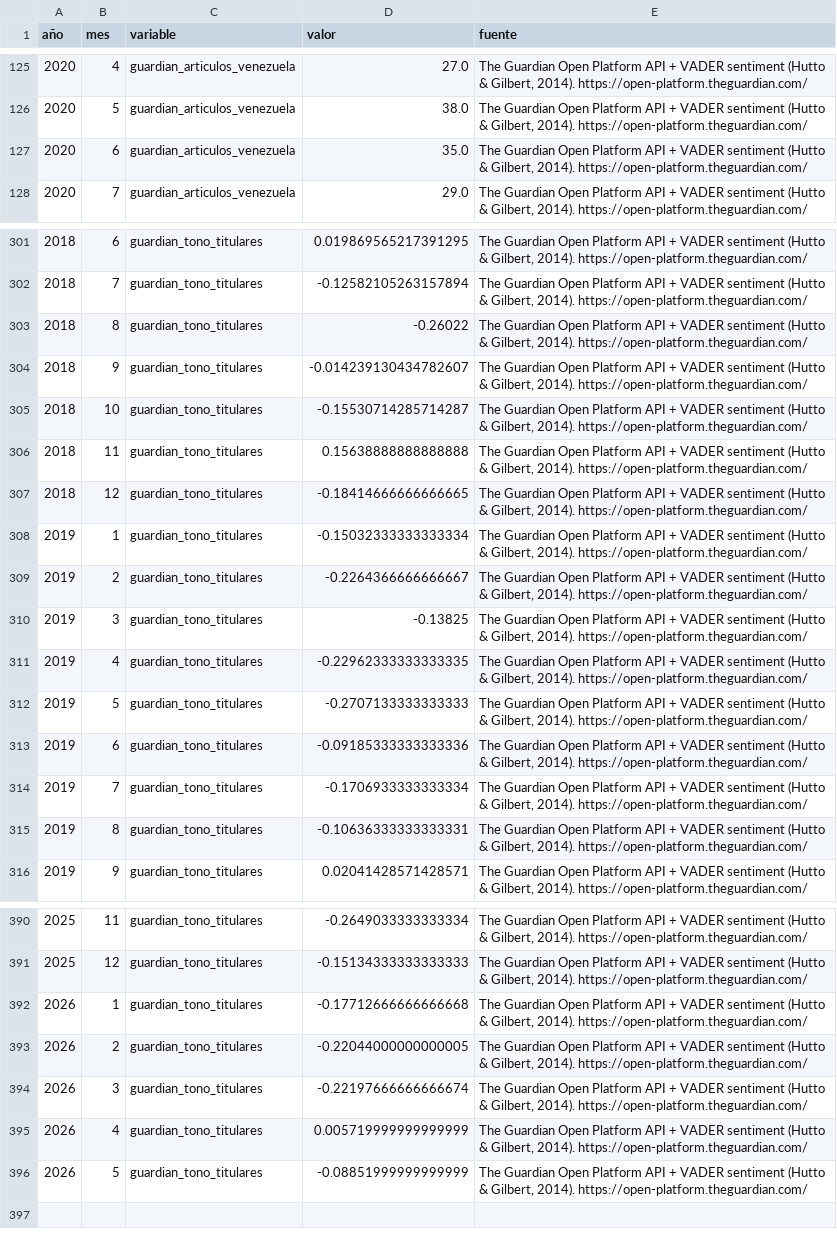
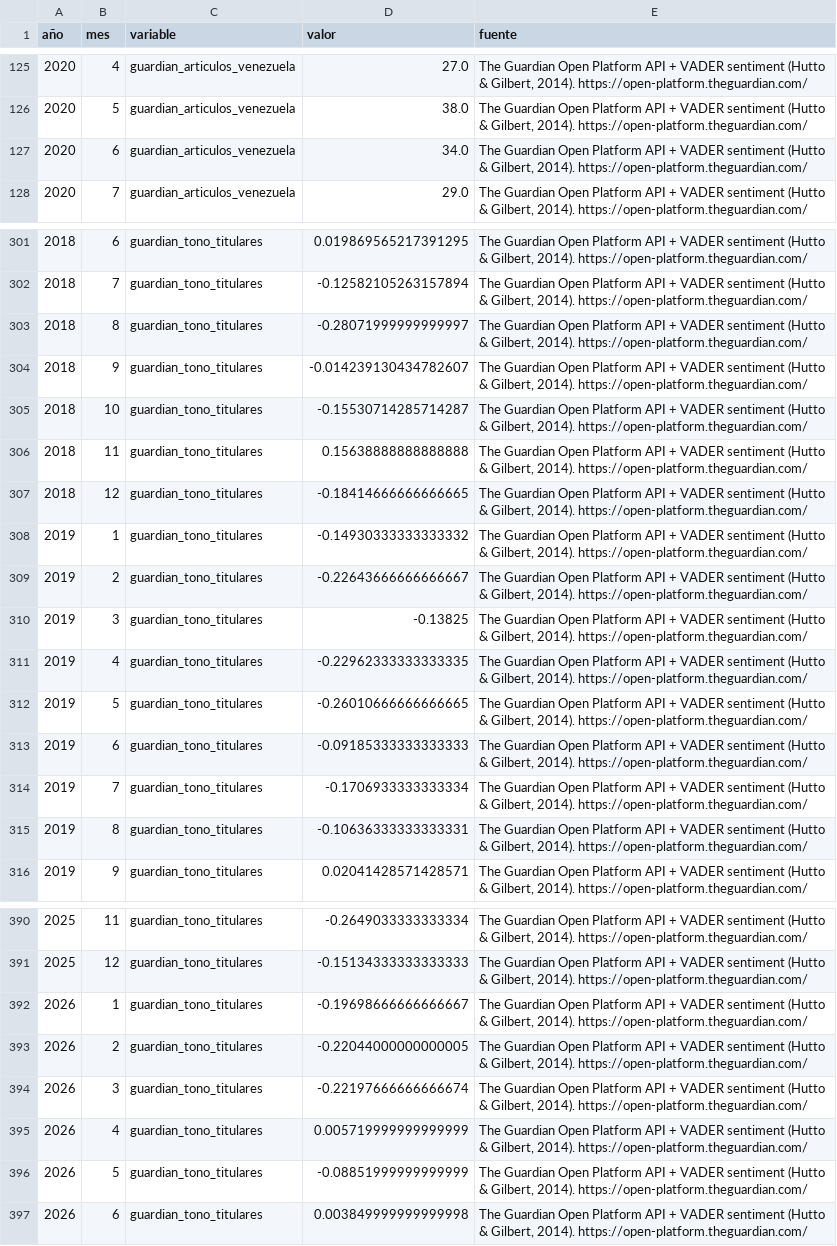
Before and after one commit to Felipegomeze2/ICIV, a CSV file: iciv/data/raw/guardian_monthly.csv, drawn as a sheet; only a part is shown, gaps mark what is left out; the diff covers the shown part only.

```diff
--- a/iciv/data/raw/guardian_monthly.csv
+++ b/iciv/data/raw/guardian_monthly.csv
@@ -126,3 +126,3 @@
 2020,5,guardian_articulos_venezuela,38.0,"The Guardian Open Platform API + VADER sentiment (Hutto & Gilbert, 2014). https://open-platform.theguardian.com/"
-2020,6,guardian_articulos_venezuela,35.0,"The Guardian Open Platform API + VADER sentiment (Hutto & Gilbert, 2014). https://open-platform.theguardian.com/"
+2020,6,guardian_articulos_venezuela,34.0,"The Guardian Open Platform API + VADER sentiment (Hutto & Gilbert, 2014). https://open-platform.theguardian.com/"
 2020,7,guardian_articulos_venezuela,29.0,"The Guardian Open Platform API + VADER sentiment (Hutto & Gilbert, 2014). https://open-platform.theguardian.com/"
@@ -302,3 +302,3 @@
 2018,7,guardian_tono_titulares,-0.12582105263157894,"The Guardian Open Platform API + VADER sentiment (Hutto & Gilbert, 2014). https://open-platform.theguardian.com/"
-2018,8,guardian_tono_titulares,-0.26022,"The Guardian Open Platform API + VADER sentiment (Hutto & Gilbert, 2014). https://open-platform.theguardian.com/"
+2018,8,guardian_tono_titulares,-0.28071999999999997,"The Guardian Open Platform API + VADER sentiment (Hutto & Gilbert, 2014). https://open-platform.theguardian.com/"
 2018,9,guardian_tono_titulares,-0.014239130434782607,"The Guardian Open Platform API + VADER sentiment (Hutto & Gilbert, 2014). https://open-platform.theguardian.com/"
@@ -307,8 +307,8 @@
 2018,12,guardian_tono_titulares,-0.18414666666666665,"The Guardian Open Platform API + VADER sentiment (Hutto & Gilbert, 2014). https://open-platform.theguardian.com/"
-2019,1,guardian_tono_titulares,-0.15032333333333334,"The Guardian Open Platform API + VADER sentiment (Hutto & Gilbert, 2014). https://open-platform.theguardian.com/"
-2019,2,guardian_tono_titulares,-0.2264366666666667,"The Guardian Open Platform API + VADER sentiment (Hutto & Gilbert, 2014). https://open-platform.theguardian.com/"
+2019,1,guardian_tono_titulares,-0.14930333333333332,"The Guardian Open Platform API + VADER sentiment (Hutto & Gilbert, 2014). https://open-platform.theguardian.com/"
+2019,2,guardian_tono_titulares,-0.22643666666666667,"The Guardian Open Platform API + VADER sentiment (Hutto & Gilbert, 2014). https://open-platform.theguardian.com/"
 2019,3,guardian_tono_titulares,-0.13825,"The Guardian Open Platform API + VADER sentiment (Hutto & Gilbert, 2014). https://open-platform.theguardian.com/"
 2019,4,guardian_tono_titulares,-0.22962333333333335,"The Guardian Open Platform API + VADER sentiment (Hutto & Gilbert, 2014). https://open-platform.theguardian.com/"
-2019,5,guardian_tono_titulares,-0.2707133333333333,"The Guardian Open Platform API + VADER sentiment (Hutto & Gilbert, 2014). https://open-platform.theguardian.com/"
-2019,6,guardian_tono_titulares,-0.09185333333333336,"The Guardian Open Platform API + VADER sentiment (Hutto & Gilbert, 2014). https://open-platform.theguardian.com/"
+2019,5,guardian_tono_titulares,-0.26010666666666665,"The Guardian Open Platform API + VADER sentiment (Hutto & Gilbert, 2014). https://open-platform.theguardian.com/"
+2019,6,guardian_tono_titulares,-0.09185333333333333,"The Guardian Open Platform API + VADER sentiment (Hutto & Gilbert, 2014). https://open-platform.theguardian.com/"
 2019,7,guardian_tono_titulares,-0.1706933333333334,"The Guardian Open Platform API + VADER sentiment (Hutto & Gilbert, 2014). https://open-platform.theguardian.com/"
@@ -391,3 +391,3 @@
 2025,12,guardian_tono_titulares,-0.15134333333333333,"The Guardian Open Platform API + VADER sentiment (Hutto & Gilbert, 2014). https://open-platform.theguardian.com/"
-2026,1,guardian_tono_titulares,-0.17712666666666668,"The Guardian Open Platform API + VADER sentiment (Hutto & Gilbert, 2014). https://open-platform.theguardian.com/"
+2026,1,guardian_tono_titulares,-0.19698666666666667,"The Guardian Open Platform API + VADER sentiment (Hutto & Gilbert, 2014). https://open-platform.theguardian.com/"
 2026,2,guardian_tono_titulares,-0.22044000000000005,"The Guardian Open Platform API + VADER sentiment (Hutto & Gilbert, 2014). https://open-platform.theguardian.com/"
@@ -396 +396,2 @@
 2026,5,guardian_tono_titulares,-0.08851999999999999,"The Guardian Open Platform API + VADER sentiment (Hutto & Gilbert, 2014). https://open-platform.theguardian.com/"
+2026,6,guardian_tono_titulares,0.003849999999999998,"The Guardian Open Platform API + VADER sentiment (Hutto & Gilbert, 2014). https://open-platform.theguardian.com/"
```
Also changed, not shown: 10 edited cells elsewhere in this file, iciv/data/raw/eia_monthly.csv, iciv/data/raw/fred.csv, 12 other files.
